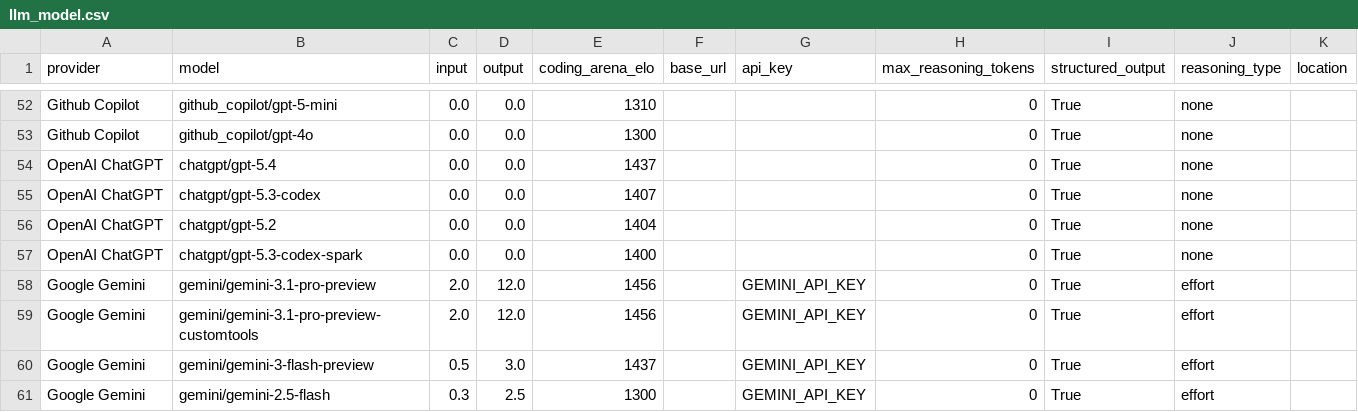
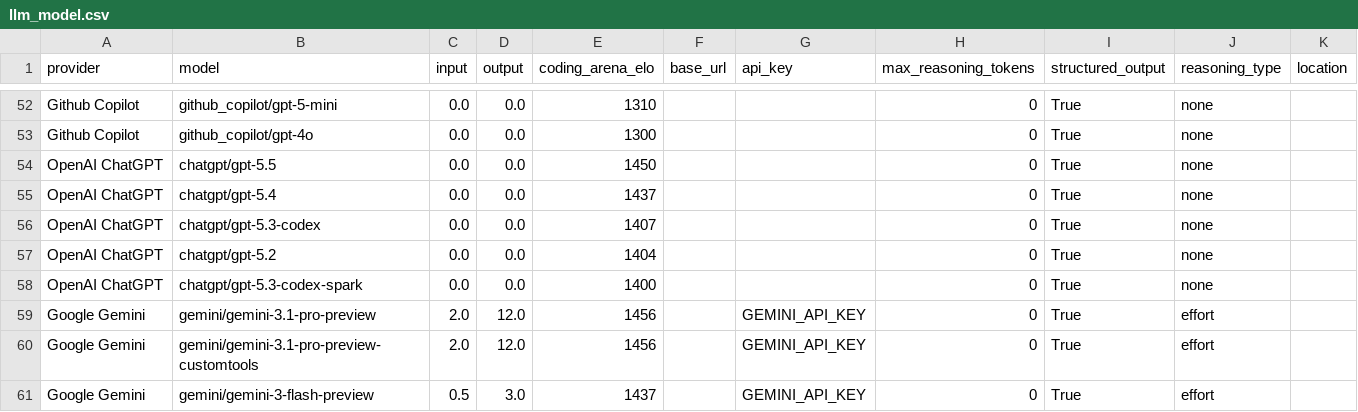
Before and after one commit to promptdriven/pdd, a CSV file: pdd/data/llm_model.csv, drawn as a sheet; only a part is shown, gaps mark what is left out; the shorter side is filled out with more unchanged rows.

```diff
--- a/pdd/data/llm_model.csv
+++ b/pdd/data/llm_model.csv
@@ -53,2 +53,3 @@ Github Copilot,github_copilot/gpt-5-mini,0.0,0.0,1310,,,0,True,none,
 Github Copilot,github_copilot/gpt-4o,0.0,0.0,1300,,,0,True,none,
+OpenAI ChatGPT,chatgpt/gpt-5.5,0.0,0.0,1450,,,0,True,none,
 OpenAI ChatGPT,chatgpt/gpt-5.4,0.0,0.0,1437,,,0,True,none,
```
Also changed, not shown: 8 other files.
